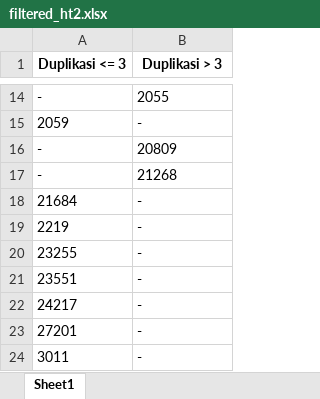
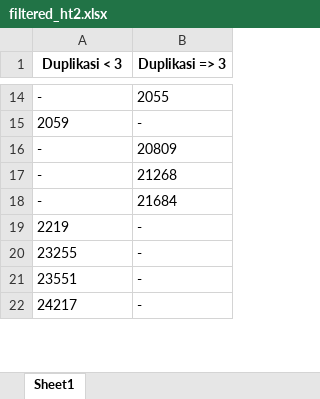
Before and after one commit to taufikfathurahman/AIKO, an Excel workbook: Patrick/result/filtered_kmean/filtered_ht2.xlsx, sheet Sheet1, drawn as a sheet; only a part is shown, gaps mark what is left out; values as stored, in another font and other column widths than the file's, no borders; removed rows and columns are numbered as before the commit, all else as after; the diff covers the shown part only; the diff names each change by its address in the sheet, - before the commit and + after, or states it on an @@ line.

```diff
--- a/Patrick/result/filtered_kmean/filtered_ht2.xlsx (sheet Sheet1)
+++ b/Patrick/result/filtered_kmean/filtered_ht2.xlsx (sheet Sheet1)
-A1: Duplikasi <= 3
+A1: Duplikasi < 3
-B1: Duplikasi > 3
+B1: Duplikasi => 3
-row 18: 21684 | -
+row 18: - | 21684
-row 23: 27201 | -
-row 24: 3011 | -
```
Also changed, not shown: 17 added rows and 15 removed rows elsewhere in this sheet, Patrick/result/clustering/kmean_new.xlsx, Patrick/result/filtered_kmean/delete_this_sps.xlsx, 10 other files.
